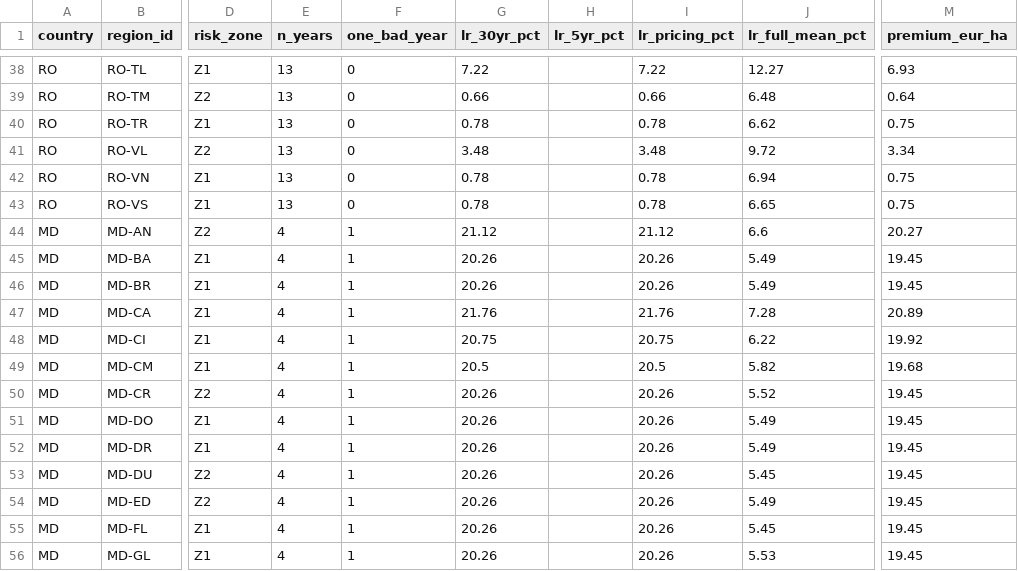
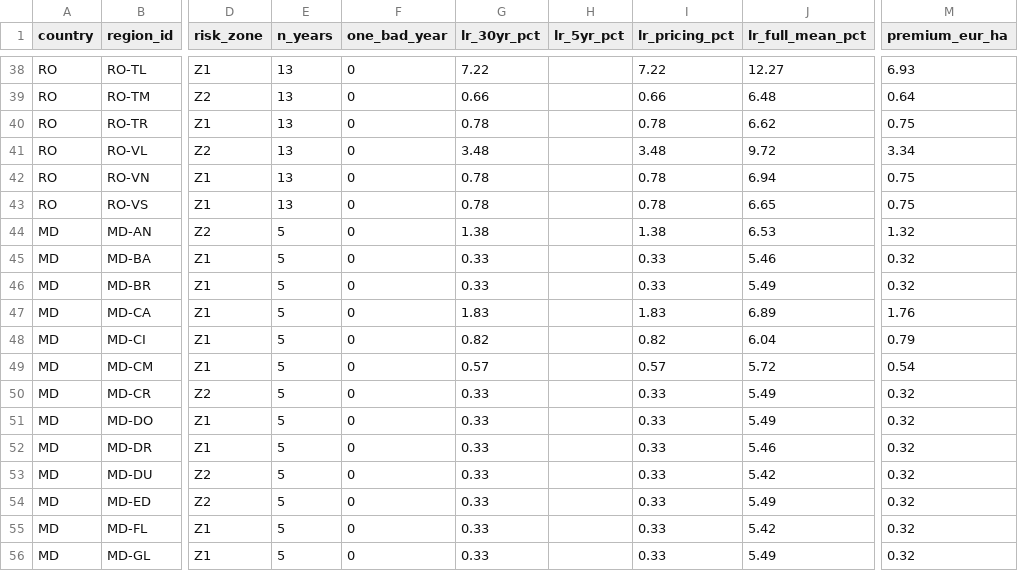
Before and after one commit to digifarmio/wosr, a CSV file: analysis/all_countries_summary.csv, drawn as a sheet; only a part is shown, gaps mark what is left out; the diff covers the shown part only; the diff names each change by its address in the sheet, - before the commit and + after, or states it on an @@ line.

```diff
--- a/analysis/all_countries_summary.csv
+++ b/analysis/all_countries_summary.csv
-E44:E56 (n_years): 4
+E44:E56 (n_years): 5
-F44:F56 (one_bad_year): 1
+F44:F56 (one_bad_year): 0
-G44 (lr_30yr_pct): 21.12
+G44 (lr_30yr_pct): 1.38
-I44 (lr_pricing_pct): 21.12
+I44 (lr_pricing_pct): 1.38
-J44 (lr_full_mean_pct): 6.6
+J44 (lr_full_mean_pct): 6.53
-M44 (premium_eur_ha): 20.27
+M44 (premium_eur_ha): 1.32
-G45:G46 (lr_30yr_pct): 20.26
+G45:G46 (lr_30yr_pct): 0.33
-I45:I46 (lr_pricing_pct): 20.26
+I45:I46 (lr_pricing_pct): 0.33
-J45 (lr_full_mean_pct): 5.49
+J45 (lr_full_mean_pct): 5.46
-M45:M46 (premium_eur_ha): 19.45
+M45:M46 (premium_eur_ha): 0.32
-G47 (lr_30yr_pct): 21.76
+G47 (lr_30yr_pct): 1.83
-I47 (lr_pricing_pct): 21.76
+I47 (lr_pricing_pct): 1.83
-J47 (lr_full_mean_pct): 7.28
+J47 (lr_full_mean_pct): 6.89
-M47 (premium_eur_ha): 20.89
+M47 (premium_eur_ha): 1.76
-G48 (lr_30yr_pct): 20.75
+G48 (lr_30yr_pct): 0.82
-I48 (lr_pricing_pct): 20.75
+I48 (lr_pricing_pct): 0.82
-J48 (lr_full_mean_pct): 6.22
+J48 (lr_full_mean_pct): 6.04
-M48 (premium_eur_ha): 19.92
+M48 (premium_eur_ha): 0.79
-G49 (lr_30yr_pct): 20.5
+G49 (lr_30yr_pct): 0.57
-I49 (lr_pricing_pct): 20.5
+I49 (lr_pricing_pct): 0.57
-J49 (lr_full_mean_pct): 5.82
+J49 (lr_full_mean_pct): 5.72
-M49 (premium_eur_ha): 19.68
+M49 (premium_eur_ha): 0.54
-G50:G56 (lr_30yr_pct): 20.26
+G50:G56 (lr_30yr_pct): 0.33
-I50:I56 (lr_pricing_pct): 20.26
+I50:I56 (lr_pricing_pct): 0.33
-J50 (lr_full_mean_pct): 5.52
+J50 (lr_full_mean_pct): 5.49
-M50:M56 (premium_eur_ha): 19.45
+M50:M56 (premium_eur_ha): 0.32
-J52 (lr_full_mean_pct): 5.49
+J52 (lr_full_mean_pct): 5.46
-J53 (lr_full_mean_pct): 5.45
+J53 (lr_full_mean_pct): 5.42
-J55 (lr_full_mean_pct): 5.45
+J55 (lr_full_mean_pct): 5.42
-J56 (lr_full_mean_pct): 5.53
+J56 (lr_full_mean_pct): 5.49
```
Also changed, not shown: 94 edited cells elsewhere in this file, analysis/MD_summary.csv, pricing/MD_county_pricing.csv, 4 other files.
